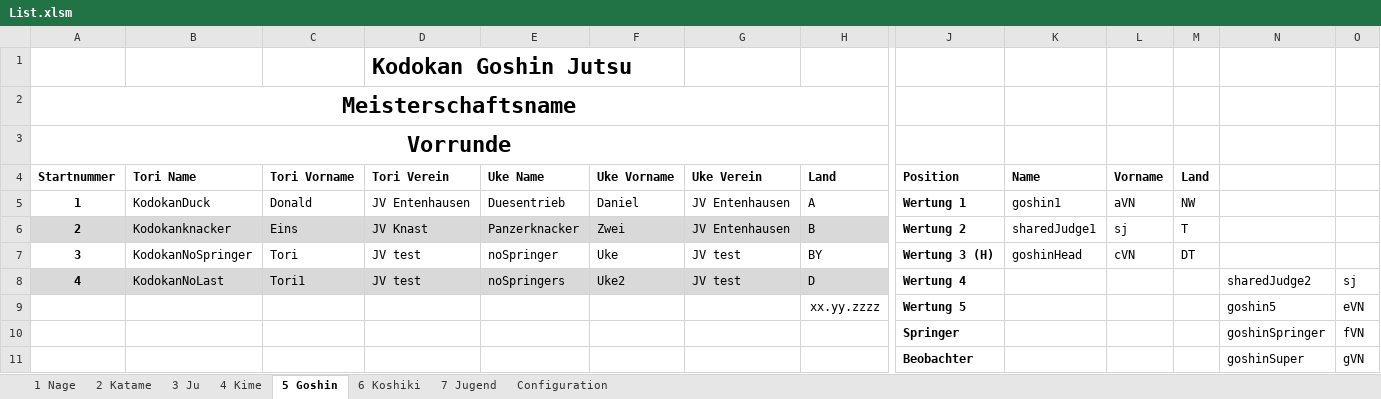
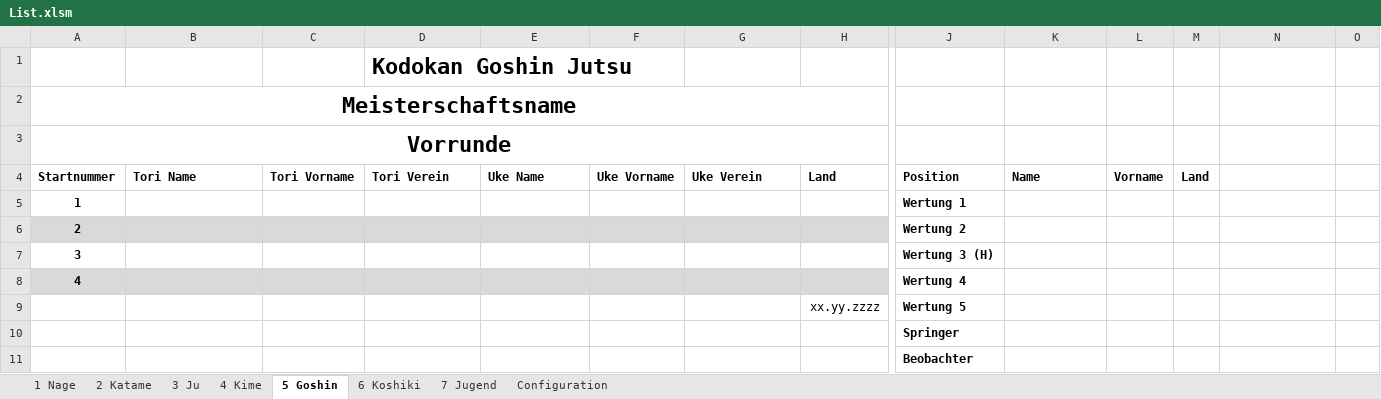
Before and after one commit to dev-jung/judo-kata, an Excel workbook: Templates/List.xlsm, sheet 5 Goshin, drawn as a sheet; only a part is shown, gaps mark what is left out; values as stored, in another font and other column widths than the file's, no borders; charts and pictures not drawn; removed rows and columns are numbered as before the commit, all else as after; rows hold the shown columns only; the diff names each change by its address in the sheet, - before the commit and + after, or states it on an @@ line.

Commit message:
Cleaned out test data

```diff
--- a/Templates/List.xlsm (sheet 5 Goshin)
+++ b/Templates/List.xlsm (sheet 5 Goshin)
-row 5: 1 | KodokanDuck | Donald | JV Entenhausen | Duesentrieb | Daniel | JV Entenhausen | A | Wertung 1 | goshin1 | aVN | NW
-row 6: 2 | Kodokanknacker | Eins | JV Knast | Panzerknacker | Zwei | JV Entenhausen | B | Wertung 2 | sharedJudge1 | sj | T
-row 7: 3 | KodokanNoSpringer | Tori | JV test | noSpringer | Uke | JV test | BY | Wertung 3 (H) | goshinHead | cVN | DT
-row 8: 4 | KodokanNoLast | Tori1 | JV test | noSpringers | Uke2 | JV test | D | Wertung 4 |  |  |  | sharedJudge2 | sj
-row 9:  |  |  |  |  |  |  | xx.yy.zzzz | Wertung 5 |  |  |  | goshin5 | eVN
-row 10:  |  |  |  |  |  |  |  | Springer |  |  |  | goshinSpringer | fVN
-row 11:  |  |  |  |  |  |  |  | Beobachter |  |  |  | goshinSuper | gVN
+row 5: 1 |  |  |  |  |  |  |  | Wertung 1
+row 6: 2 |  |  |  |  |  |  |  | Wertung 2
+row 7: 3 |  |  |  |  |  |  |  | Wertung 3 (H)
+row 8: 4 |  |  |  |  |  |  |  | Wertung 4
+row 9:  |  |  |  |  |  |  | xx.yy.zzzz | Wertung 5
+row 10:  |  |  |  |  |  |  |  | Springer
+row 11:  |  |  |  |  |  |  |  | Beobachter
```
Also changed, not shown: sheet 6 Koshiki, sheet 2 Katame, sheet 4 Kime, sheet 3 Ju, sheet 1 Nage, sheet 7 Jugend.
